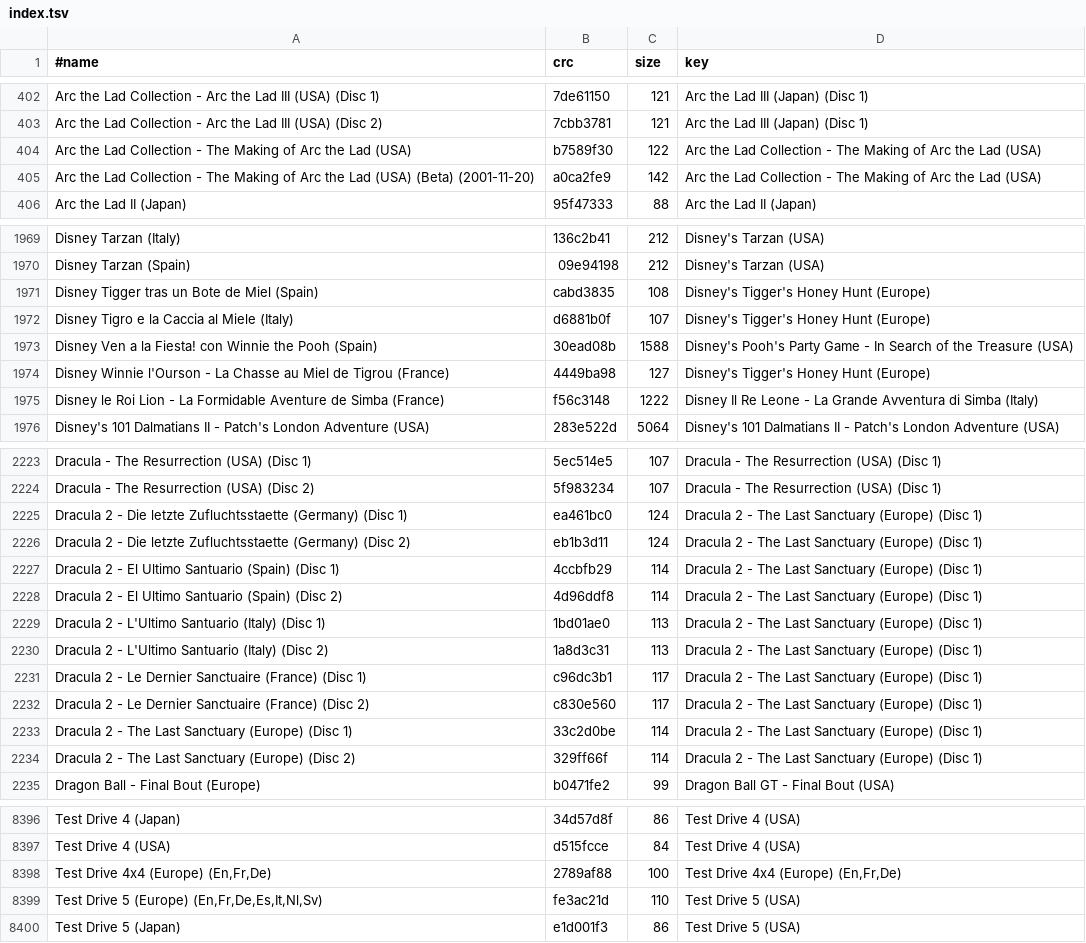
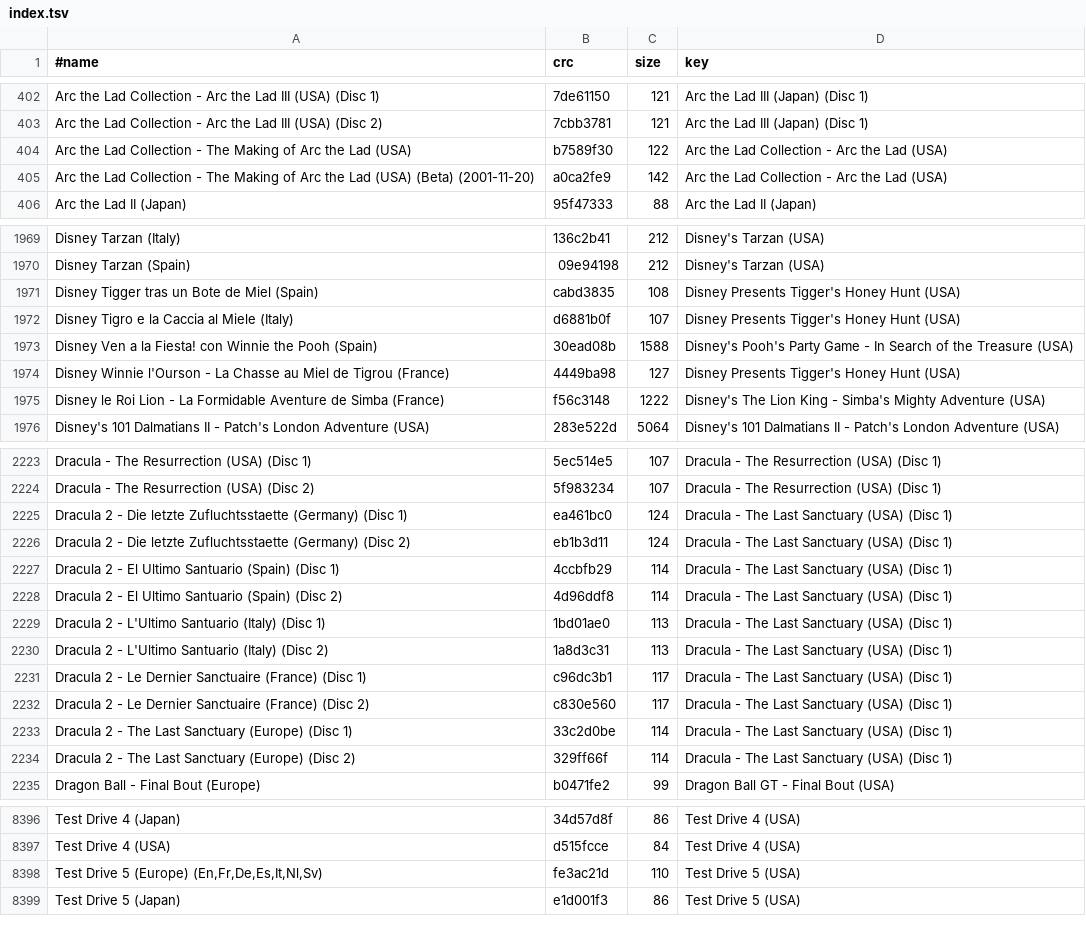
Before and after one commit to chipster6502/artworkdb-sony, a TSV file: docs/PSX/Screenshots/index.tsv, drawn as a sheet; only a part is shown, gaps mark what is left out; the diff covers the shown part only.

```diff
--- a/docs/PSX/Screenshots/index.tsv
+++ b/docs/PSX/Screenshots/index.tsv
@@ -403,4 +403,4 @@ Arc the Lad Collection - Arc the Lad III (USA) (Disc 1)	7de61150	121	Arc the Lad
 Arc the Lad Collection - Arc the Lad III (USA) (Disc 2)	7cbb3781	121	Arc the Lad III (Japan) (Disc 1)
-Arc the Lad Collection - The Making of Arc the Lad (USA)	b7589f30	122	Arc the Lad Collection - The Making of Arc the Lad (USA)
-Arc the Lad Collection - The Making of Arc the Lad (USA) (Beta) (2001-11-20)	a0ca2fe9	142	Arc the Lad Collection - The Making of Arc the Lad (USA)
+Arc the Lad Collection - The Making of Arc the Lad (USA)	b7589f30	122	Arc the Lad Collection - Arc the Lad (USA)
+Arc the Lad Collection - The Making of Arc the Lad (USA) (Beta) (2001-11-20)	a0ca2fe9	142	Arc the Lad Collection - Arc the Lad (USA)
 Arc the Lad II (Japan)	95f47333	88	Arc the Lad II (Japan)
@@ -1970,7 +1970,7 @@ Disney Tarzan (Italy)	136c2b41	212	Disney's Tarzan (USA)
 Disney Tarzan (Spain)	09e94198	212	Disney's Tarzan (USA)
-Disney Tigger tras un Bote de Miel (Spain)	cabd3835	108	Disney's Tigger's Honey Hunt (Europe)
-Disney Tigro e la Caccia al Miele (Italy)	d6881b0f	107	Disney's Tigger's Honey Hunt (Europe)
+Disney Tigger tras un Bote de Miel (Spain)	cabd3835	108	Disney Presents Tigger's Honey Hunt (USA)
+Disney Tigro e la Caccia al Miele (Italy)	d6881b0f	107	Disney Presents Tigger's Honey Hunt (USA)
 Disney Ven a la Fiesta! con Winnie the Pooh (Spain)	30ead08b	1588	Disney's Pooh's Party Game - In Search of the Treasure (USA)
-Disney Winnie l'Ourson - La Chasse au Miel de Tigrou (France)	4449ba98	127	Disney's Tigger's Honey Hunt (Europe)
-Disney le Roi Lion - La Formidable Aventure de Simba (France)	f56c3148	1222	Disney Il Re Leone - La Grande Avventura di Simba (Italy)
+Disney Winnie l'Ourson - La Chasse au Miel de Tigrou (France)	4449ba98	127	Disney Presents Tigger's Honey Hunt (USA)
+Disney le Roi Lion - La Formidable Aventure de Simba (France)	f56c3148	1222	Disney's The Lion King - Simba's Mighty Adventure (USA)
 Disney's 101 Dalmatians II - Patch's London Adventure (USA)	283e522d	5064	Disney's 101 Dalmatians II - Patch's London Adventure (USA)
@@ -2224,12 +2224,12 @@ Dracula - The Resurrection (USA) (Disc 1)	5ec514e5	107	Dracula - The Resurrectio
 Dracula - The Resurrection (USA) (Disc 2)	5f983234	107	Dracula - The Resurrection (USA) (Disc 1)
-Dracula 2 - Die letzte Zufluchtsstaette (Germany) (Disc 1)	ea461bc0	124	Dracula 2 - The Last Sanctuary (Europe) (Disc 1)
-Dracula 2 - Die letzte Zufluchtsstaette (Germany) (Disc 2)	eb1b3d11	124	Dracula 2 - The Last Sanctuary (Europe) (Disc 1)
-Dracula 2 - El Ultimo Santuario (Spain) (Disc 1)	4ccbfb29	114	Dracula 2 - The Last Sanctuary (Europe) (Disc 1)
-Dracula 2 - El Ultimo Santuario (Spain) (Disc 2)	4d96ddf8	114	Dracula 2 - The Last Sanctuary (Europe) (Disc 1)
-Dracula 2 - L'Ultimo Santuario (Italy) (Disc 1)	1bd01ae0	113	Dracula 2 - The Last Sanctuary (Europe) (Disc 1)
-Dracula 2 - L'Ultimo Santuario (Italy) (Disc 2)	1a8d3c31	113	Dracula 2 - The Last Sanctuary (Europe) (Disc 1)
-Dracula 2 - Le Dernier Sanctuaire (France) (Disc 1)	c96dc3b1	117	Dracula 2 - The Last Sanctuary (Europe) (Disc 1)
-Dracula 2 - Le Dernier Sanctuaire (France) (Disc 2)	c830e560	117	Dracula 2 - The Last Sanctuary (Europe) (Disc 1)
-Dracula 2 - The Last Sanctuary (Europe) (Disc 1)	33c2d0be	114	Dracula 2 - The Last Sanctuary (Europe) (Disc 1)
-Dracula 2 - The Last Sanctuary (Europe) (Disc 2)	329ff66f	114	Dracula 2 - The Last Sanctuary (Europe) (Disc 1)
+Dracula 2 - Die letzte Zufluchtsstaette (Germany) (Disc 1)	ea461bc0	124	Dracula - The Last Sanctuary (USA) (Disc 1)
+Dracula 2 - Die letzte Zufluchtsstaette (Germany) (Disc 2)	eb1b3d11	124	Dracula - The Last Sanctuary (USA) (Disc 1)
+Dracula 2 - El Ultimo Santuario (Spain) (Disc 1)	4ccbfb29	114	Dracula - The Last Sanctuary (USA) (Disc 1)
+Dracula 2 - El Ultimo Santuario (Spain) (Disc 2)	4d96ddf8	114	Dracula - The Last Sanctuary (USA) (Disc 1)
+Dracula 2 - L'Ultimo Santuario (Italy) (Disc 1)	1bd01ae0	113	Dracula - The Last Sanctuary (USA) (Disc 1)
+Dracula 2 - L'Ultimo Santuario (Italy) (Disc 2)	1a8d3c31	113	Dracula - The Last Sanctuary (USA) (Disc 1)
+Dracula 2 - Le Dernier Sanctuaire (France) (Disc 1)	c96dc3b1	117	Dracula - The Last Sanctuary (USA) (Disc 1)
+Dracula 2 - Le Dernier Sanctuaire (France) (Disc 2)	c830e560	117	Dracula - The Last Sanctuary (USA) (Disc 1)
+Dracula 2 - The Last Sanctuary (Europe) (Disc 1)	33c2d0be	114	Dracula - The Last Sanctuary (USA) (Disc 1)
+Dracula 2 - The Last Sanctuary (Europe) (Disc 2)	329ff66f	114	Dracula - The Last Sanctuary (USA) (Disc 1)
 Dragon Ball - Final Bout (Europe)	b0471fe2	99	Dragon Ball GT - Final Bout (USA)
@@ -8397,3 +8397,2 @@ Test Drive 4 (Japan)	34d57d8f	86	Test Drive 4 (USA)
 Test Drive 4 (USA)	d515fcce	84	Test Drive 4 (USA)
-Test Drive 4x4 (Europe) (En,Fr,De)	2789af88	100	Test Drive 4x4 (Europe) (En,Fr,De)
 Test Drive 5 (Europe) (En,Fr,De,Es,It,Nl,Sv)	fe3ac21d	110	Test Drive 5 (USA)
```
Also changed, not shown: 15 edited cells elsewhere in this file, docs/PSX/Screenshots/manifest.tsv, 8 other files.
